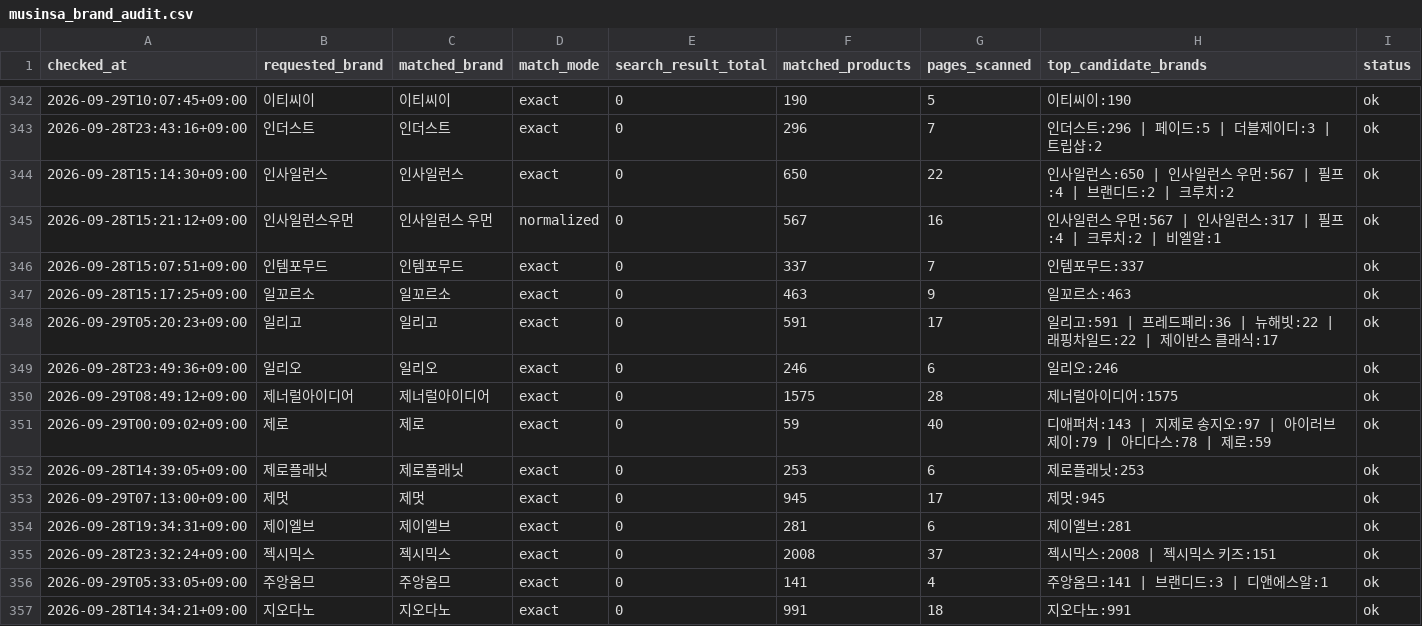
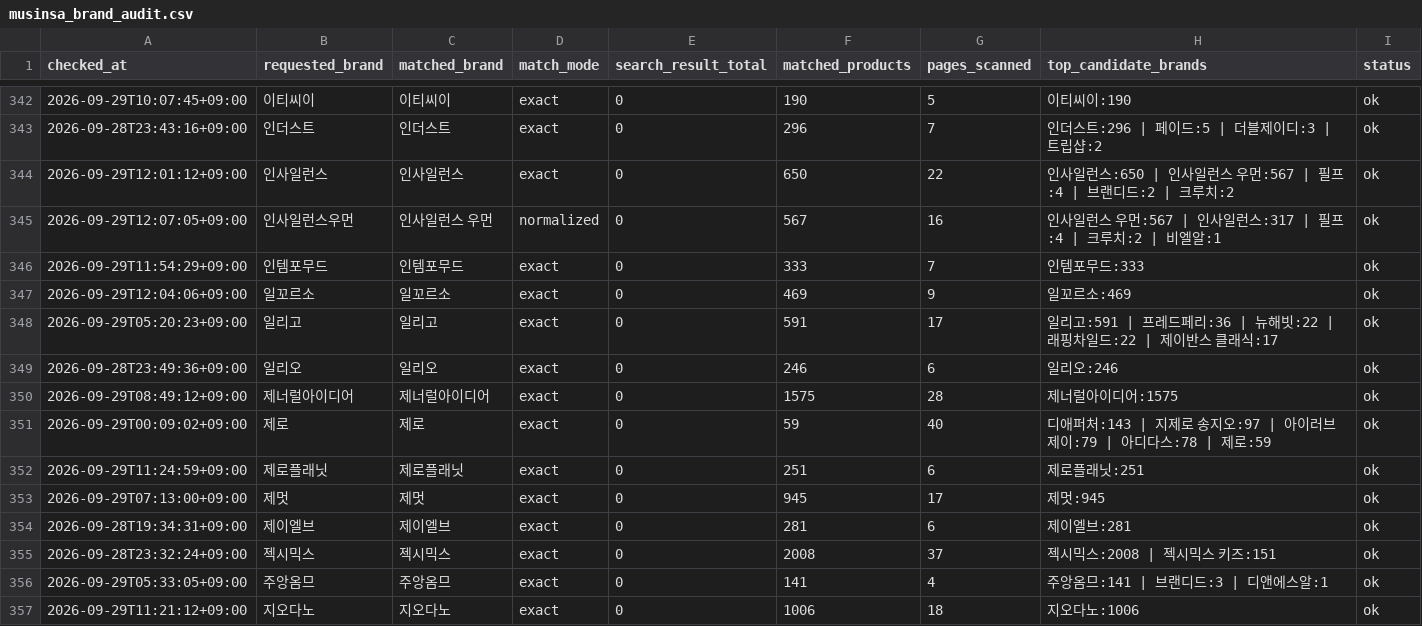
Before and after one commit to kwj-lab/-, a CSV file: musinsa_brand_audit.csv, drawn as a sheet; only a part is shown, gaps mark what is left out; the diff covers the shown part only.

```diff
--- a/musinsa_brand_audit.csv
+++ b/musinsa_brand_audit.csv
@@ -343,6 +343,6 @@
 2026-09-28T23:43:16+09:00,인더스트,인더스트,exact,0,296,7,인더스트:296 | 페이드:5 | 더블제이디:3 | 트립샵:2,ok
-2026-09-28T15:14:30+09:00,인사일런스,인사일런스,exact,0,650,22,인사일런스:650 | 인사일런스 우먼:567 | 필프:4 | 브랜디드:2 | 크루치:2,ok
-2026-09-28T15:21:12+09:00,인사일런스우먼,인사일런스 우먼,normalized,0,567,16,인사일런스 우먼:567 | 인사일런스:317 | 필프:4 | 크루치:2 | 비엘알:1,ok
-2026-09-28T15:07:51+09:00,인템포무드,인템포무드,exact,0,337,7,인템포무드:337,ok
-2026-09-28T15:17:25+09:00,일꼬르소,일꼬르소,exact,0,463,9,일꼬르소:463,ok
+2026-09-29T12:01:12+09:00,인사일런스,인사일런스,exact,0,650,22,인사일런스:650 | 인사일런스 우먼:567 | 필프:4 | 브랜디드:2 | 크루치:2,ok
+2026-09-29T12:07:05+09:00,인사일런스우먼,인사일런스 우먼,normalized,0,567,16,인사일런스 우먼:567 | 인사일런스:317 | 필프:4 | 크루치:2 | 비엘알:1,ok
+2026-09-29T11:54:29+09:00,인템포무드,인템포무드,exact,0,333,7,인템포무드:333,ok
+2026-09-29T12:04:06+09:00,일꼬르소,일꼬르소,exact,0,469,9,일꼬르소:469,ok
 2026-09-29T05:20:23+09:00,일리고,일리고,exact,0,591,17,일리고:591 | 프레드페리:36 | 뉴해빗:22 | 래핑차일드:22 | 제이반스 클래식:17,ok
@@ -351,3 +351,3 @@
 2026-09-29T00:09:02+09:00,제로,제로,exact,0,59,40,디애퍼처:143 | 지제로 송지오:97 | 아이러브제이:79 | 아디다스:78 | 제로:59,ok
-2026-09-28T14:39:05+09:00,제로플래닛,제로플래닛,exact,0,253,6,제로플래닛:253,ok
+2026-09-29T11:24:59+09:00,제로플래닛,제로플래닛,exact,0,251,6,제로플래닛:251,ok
 2026-09-29T07:13:00+09:00,제멋,제멋,exact,0,945,17,제멋:945,ok
@@ -356,2 +356,2 @@
 2026-09-29T05:33:05+09:00,주앙옴므,주앙옴므,exact,0,141,4,주앙옴므:141 | 브랜디드:3 | 디앤에스알:1,ok
-2026-09-28T14:34:21+09:00,지오다노,지오다노,exact,0,991,18,지오다노:991,ok
+2026-09-29T11:21:12+09:00,지오다노,지오다노,exact,0,1006,18,지오다노:1006,ok
```
Also changed, not shown: 146 edited cells elsewhere in this file, 2 other files.
